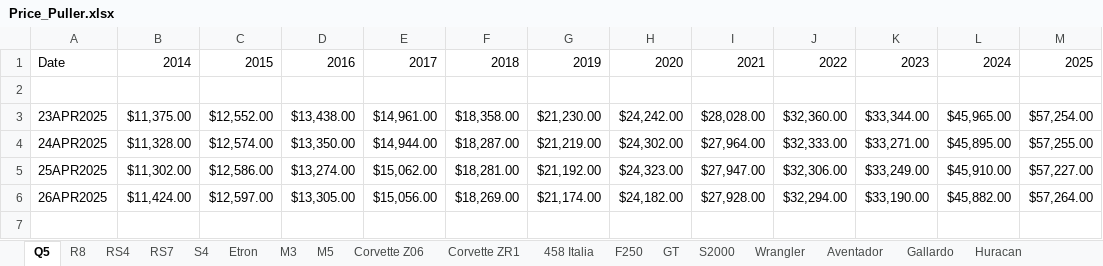
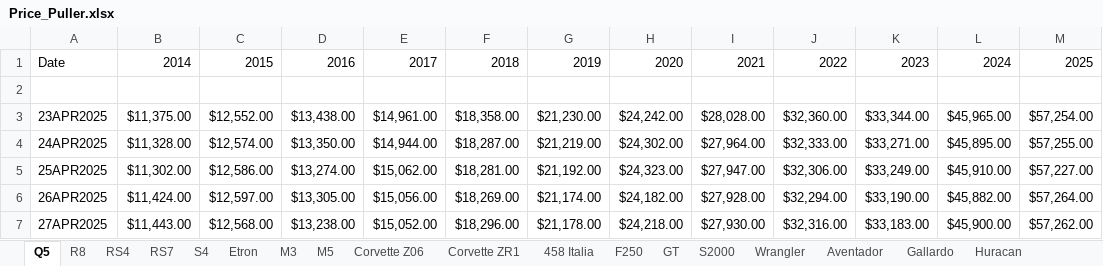
Before and after one commit to CantCommitRiteNow/Price-Puller---Used-Cars, an Excel workbook: Price_Puller.xlsx, sheet Q5, drawn as a sheet; values as stored, in another font and other column widths than the file's, no borders; the diff names each change by its address in the sheet, - before the commit and + after, or states it on an @@ line.

```diff
--- a/Price_Puller.xlsx (sheet Q5)
+++ b/Price_Puller.xlsx (sheet Q5)
+row 7: 27APR2025 | $11,443.00 | $12,568.00 | $13,238.00 | $15,052.00 | $18,296.00 | $21,178.00 | $24,218.00 | $27,930.00 | $32,316.00 | $33,183.00 | $45,900.00 | $57,262.00
```
Also changed, not shown: sheet BRZ, sheet Corvette Z06, sheet F250, sheet Wrangler, sheet C63 AMG, sheet Carrera S, 29 more sheets.
